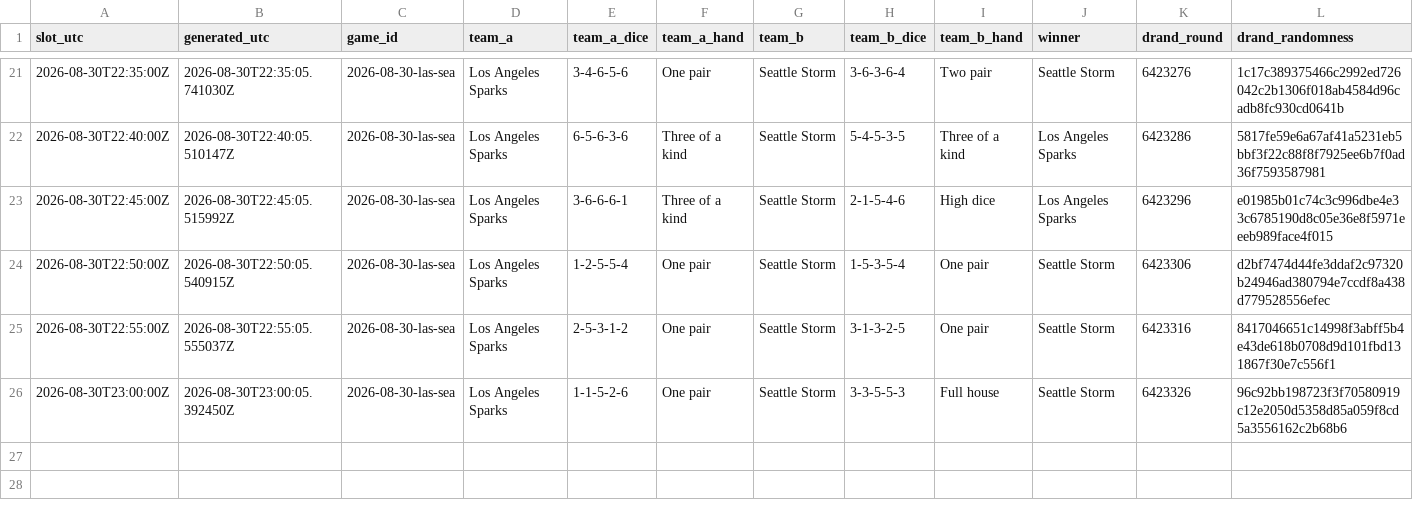
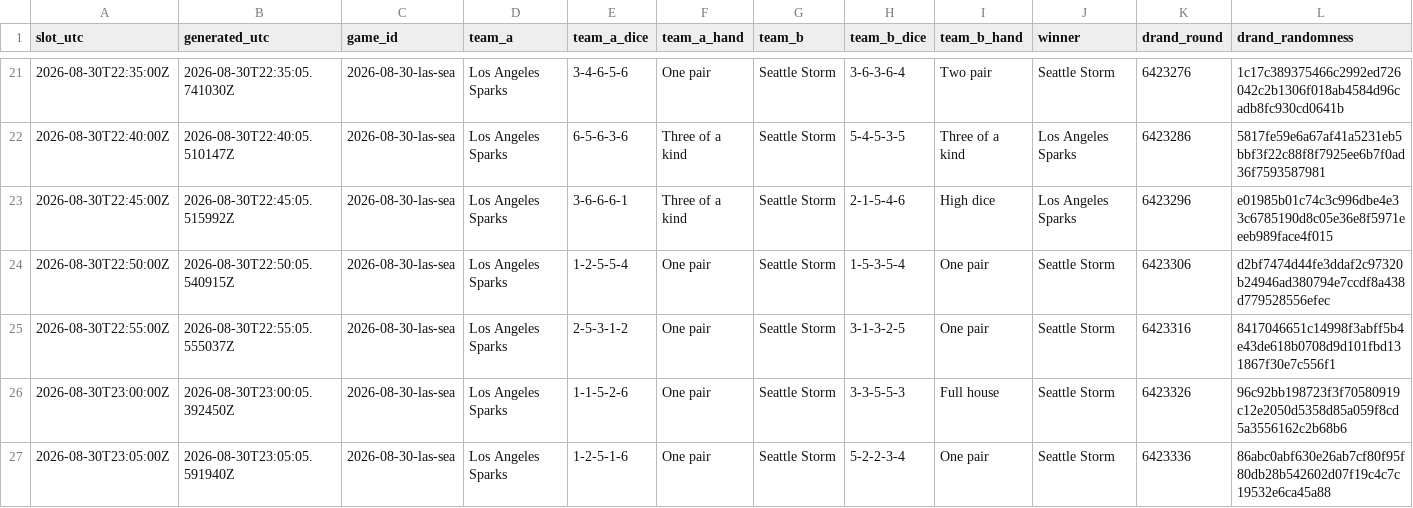
Before and after one commit to shabahren/wnba-dice-poker, a CSV file: data/2026-08-30-las-sea.csv, drawn as a sheet; only a part is shown, gaps mark what is left out.

```diff
--- a/data/2026-08-30-las-sea.csv
+++ b/data/2026-08-30-las-sea.csv
@@ -26 +26,2 @@ slot_utc,generated_utc,game_id,team_a,team_a_dice,team_a_hand,team_b,team_b_dice
 2026-08-30T23:00:00Z,2026-08-30T23:00:05.392450Z,2026-08-30-las-sea,Los Angeles Sparks,1-1-5-2-6,One pair,Seattle Storm,3-3-5-5-3,Full house,Seattle Storm,6423326,96c92bb198723f3f70580919c12e2050d5358d85a059f8cd5a3556162c2b68b6
+2026-08-30T23:05:00Z,2026-08-30T23:05:05.591940Z,2026-08-30-las-sea,Los Angeles Sparks,1-2-5-1-6,One pair,Seattle Storm,5-2-2-3-4,One pair,Seattle Storm,6423336,86abc0abf630e26ab7cf80f95f80db28b542602d07f19c4c7c19532e6ca45a88
```
Also changed, not shown: data/2026-08-30-gsv-por.csv.
